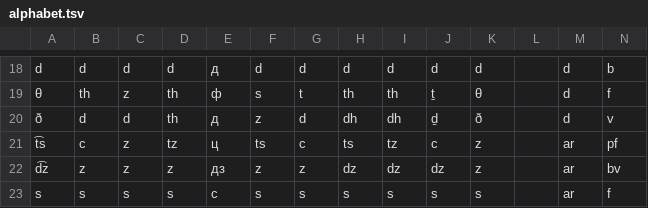
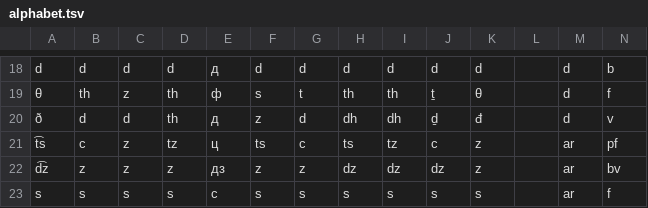
Before and after one commit to jkunimune/dunier, a TSV file: res/alphabet.tsv, drawn as a sheet; only a part is shown, gaps mark what is left out.

Commit message:
⟨ð⟩ -> ⟨đ⟩
it seems that ƀ is usually paired with đ, not ð.  and đ looks more familiar to most users of the Latin alphabet anyway.  it is unfortunately less unambiguus, as apparently some languages use đ for retroflex or implosive sounds, but I think it's *usually* a fricative.

```diff
--- a/res/alphabet.tsv
+++ b/res/alphabet.tsv
@@ -19,3 +19,3 @@ d	d	d	d	д	d	d	d	d	d	d		d	b
 θ	th	z	th	ф	s	t	th	th	ṯ	θ		d	f
-ð	d	d	th	д	z	d	dh	dh	ḏ	ð		d	v
+ð	d	d	th	д	z	d	dh	dh	ḏ	đ		d	v
 t͡s	c	z	tz	ц	ts	c	ts	tz	c	z		ar	pf
```
